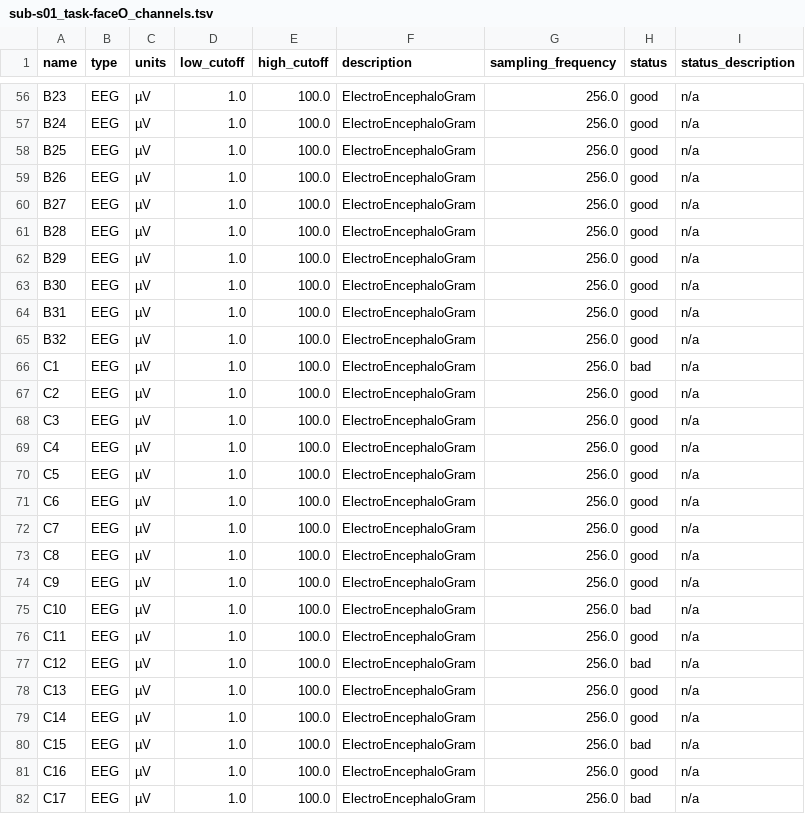
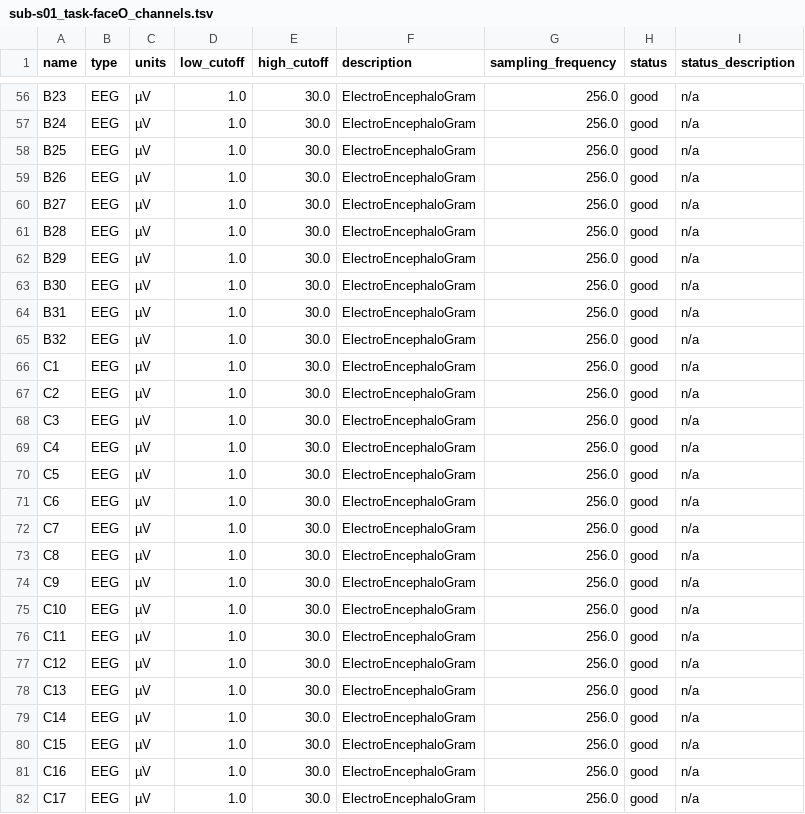
Before and after one commit to Andesha/pylossless, a TSV file: pylossless/assets/test_data/sub-s01/eeg/sub-s01_task-faceO_channels.tsv, drawn as a sheet; only a part is shown, gaps mark what is left out; the diff covers the shown part only; the diff names each change by its address in the sheet, - before the commit and + after, or states it on an @@ line.

```diff
--- a/pylossless/assets/test_data/sub-s01/eeg/sub-s01_task-faceO_channels.tsv
+++ b/pylossless/assets/test_data/sub-s01/eeg/sub-s01_task-faceO_channels.tsv
-E56:E82 (high_cutoff): 100.0
+E56:E82 (high_cutoff): 30.0
-H66 (status): bad
+H66 (status): good
-H75 (status): bad
+H75 (status): good
-H77 (status): bad
+H77 (status): good
-H80 (status): bad
+H80 (status): good
-H82 (status): bad
+H82 (status): good
```
Also changed, not shown: 107 edited cells elsewhere in this file, pylossless/assets/test_data/sub-s01/eeg/sub-s01_task-faceO_events.tsv, pylossless/assets/test_data/sub-s01/eeg/sub-s01_task-faceO_iclabels.tsv, 21 other files.
